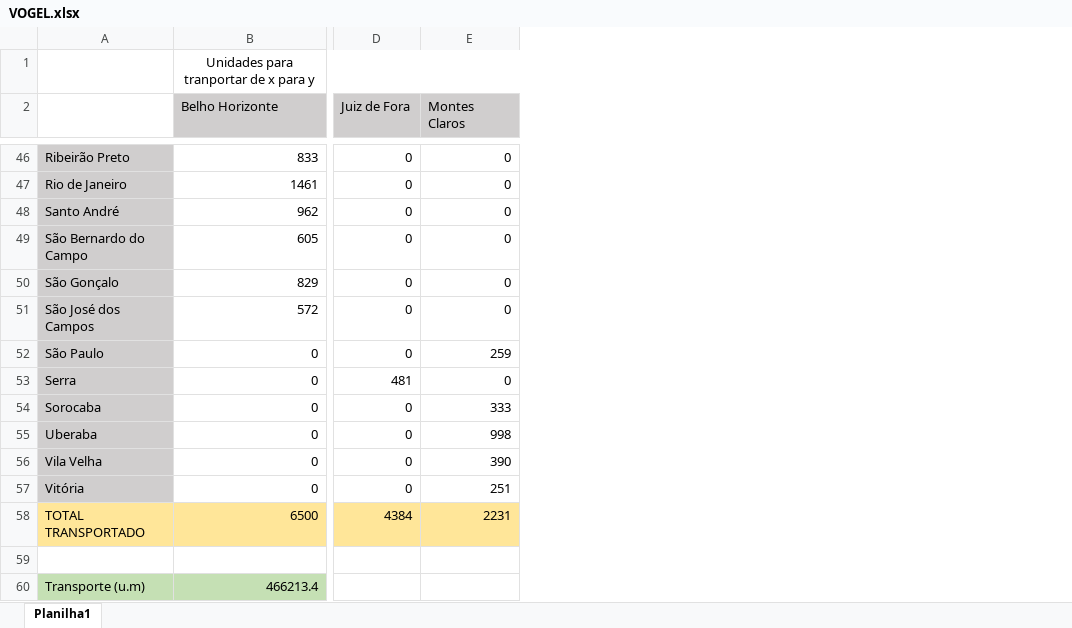
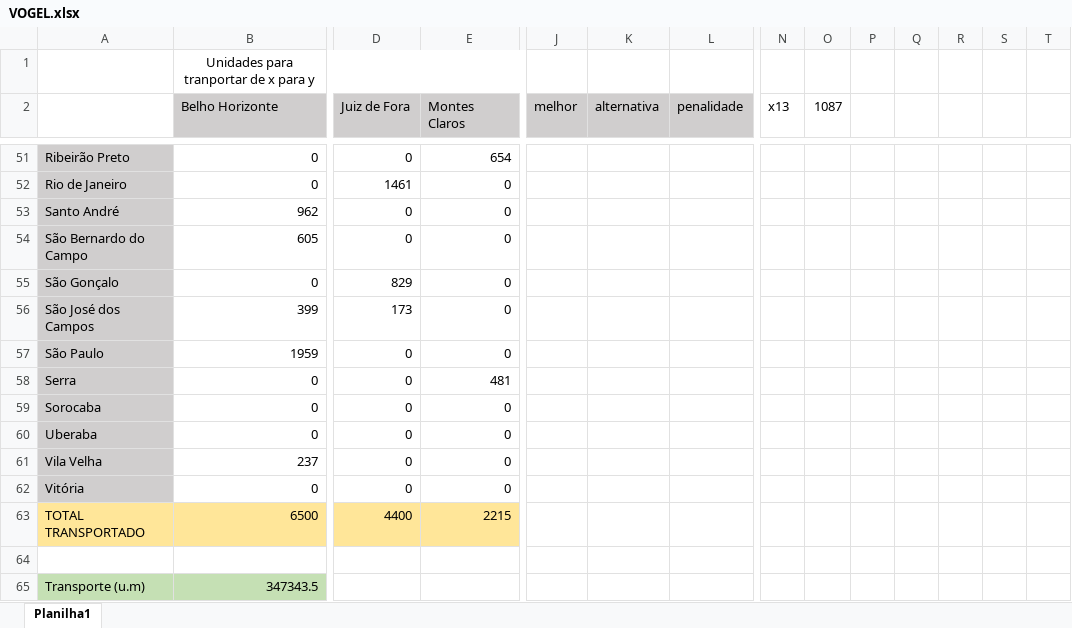
Before and after one commit to IgorBaio/PL, an Excel workbook: Vogel/VOGEL.xlsx, sheet Planilha1, drawn as a sheet; only a part is shown, gaps mark what is left out; values as stored, in another font and other column widths than the file's, no borders; addresses are those after the commit; the diff covers the shown part only; the diff names each change by its address in the sheet, - before the commit and + after, or states it on an @@ line.

```diff
--- a/Vogel/VOGEL.xlsx (sheet Planilha1)
+++ b/Vogel/VOGEL.xlsx (sheet Planilha1)
+column J (melhor), empty
+column K (alternativa), empty
+column L (penalidade), empty
+column N (x13), empty
+column O (1087), empty
+column P, empty
+column Q, empty
+column R, empty
+column S, empty
+column T, empty
-B51 (Belho Horizonte): 833
+B51 (Belho Horizonte): 0
-E51 (Montes Claros): 0
+E51 (Montes Claros): 654
-B52 (Belho Horizonte): 1461
+B52 (Belho Horizonte): 0
-D52 (Juiz de Fora): 0
+D52 (Juiz de Fora): 1461
-B55 (Belho Horizonte): 829
+B55 (Belho Horizonte): 0
-D55 (Juiz de Fora): 0
+D55 (Juiz de Fora): 829
-B56 (Belho Horizonte): 572
+B56 (Belho Horizonte): 399
-D56 (Juiz de Fora): 0
+D56 (Juiz de Fora): 173
-B57 (Belho Horizonte): 0
+B57 (Belho Horizonte): 1959
-E57 (Montes Claros): 259
+E57 (Montes Claros): 0
-D58 (Juiz de Fora): 481
+D58 (Juiz de Fora): 0
-E58 (Montes Claros): 0
+E58 (Montes Claros): 481
-E59 (Montes Claros): 333
+E59 (Montes Claros): 0
-E60 (Montes Claros): 998
+E60 (Montes Claros): 0
-B61 (Belho Horizonte): 0
+B61 (Belho Horizonte): 237
-E61 (Montes Claros): 390
+E61 (Montes Claros): 0
-E62 (Montes Claros): 251
+E62 (Montes Claros): 0
-D63 (Juiz de Fora): 4384
+D63 (Juiz de Fora): 4400
-E63 (Montes Claros): 2231
+E63 (Montes Claros): 2215
-B65 (Belho Horizonte): 466213.4
+B65 (Belho Horizonte): 347343.5
```
Also changed, not shown: 5 added rows, 4 added columns, 42 edited cells and cell formats elsewhere in this sheet, formulas that keep their value, 4 other files.
